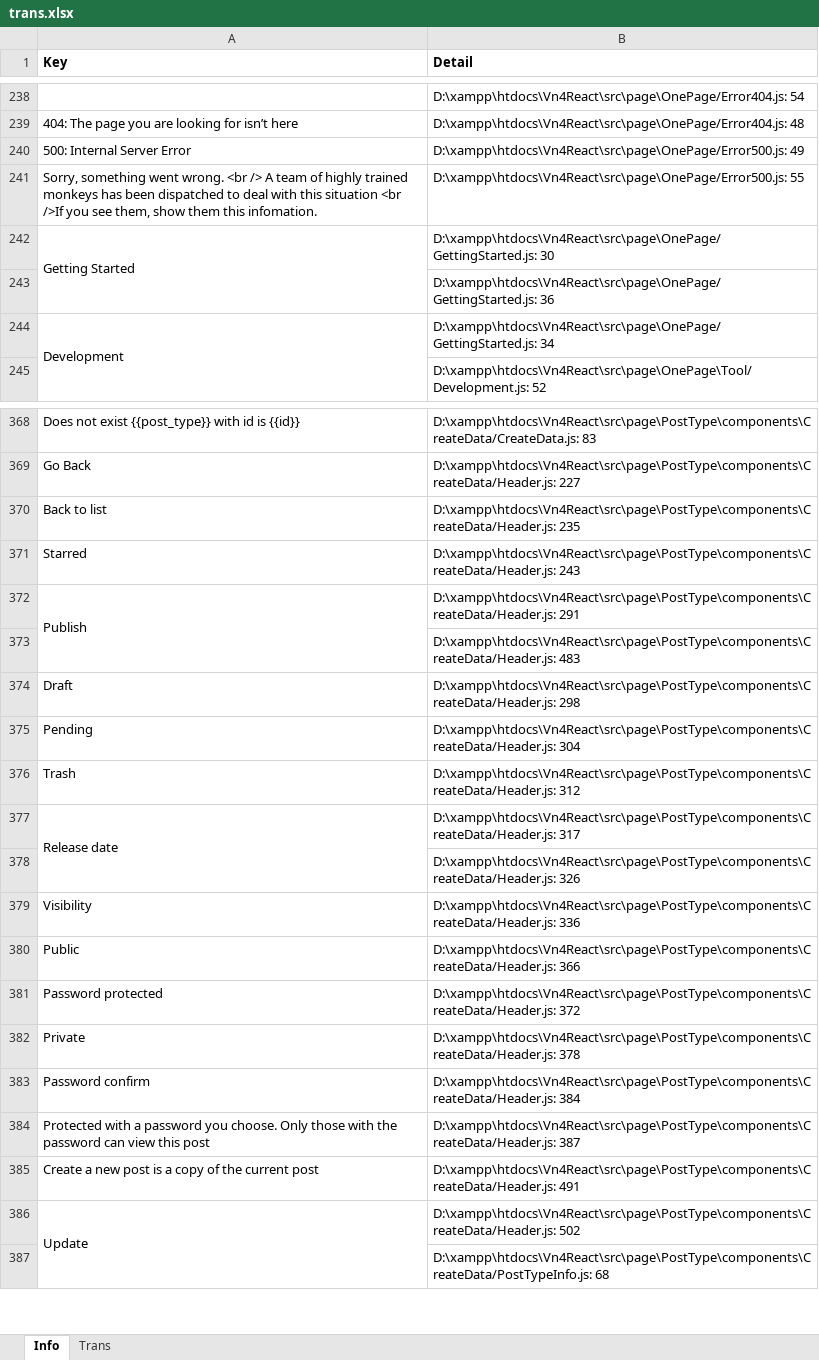
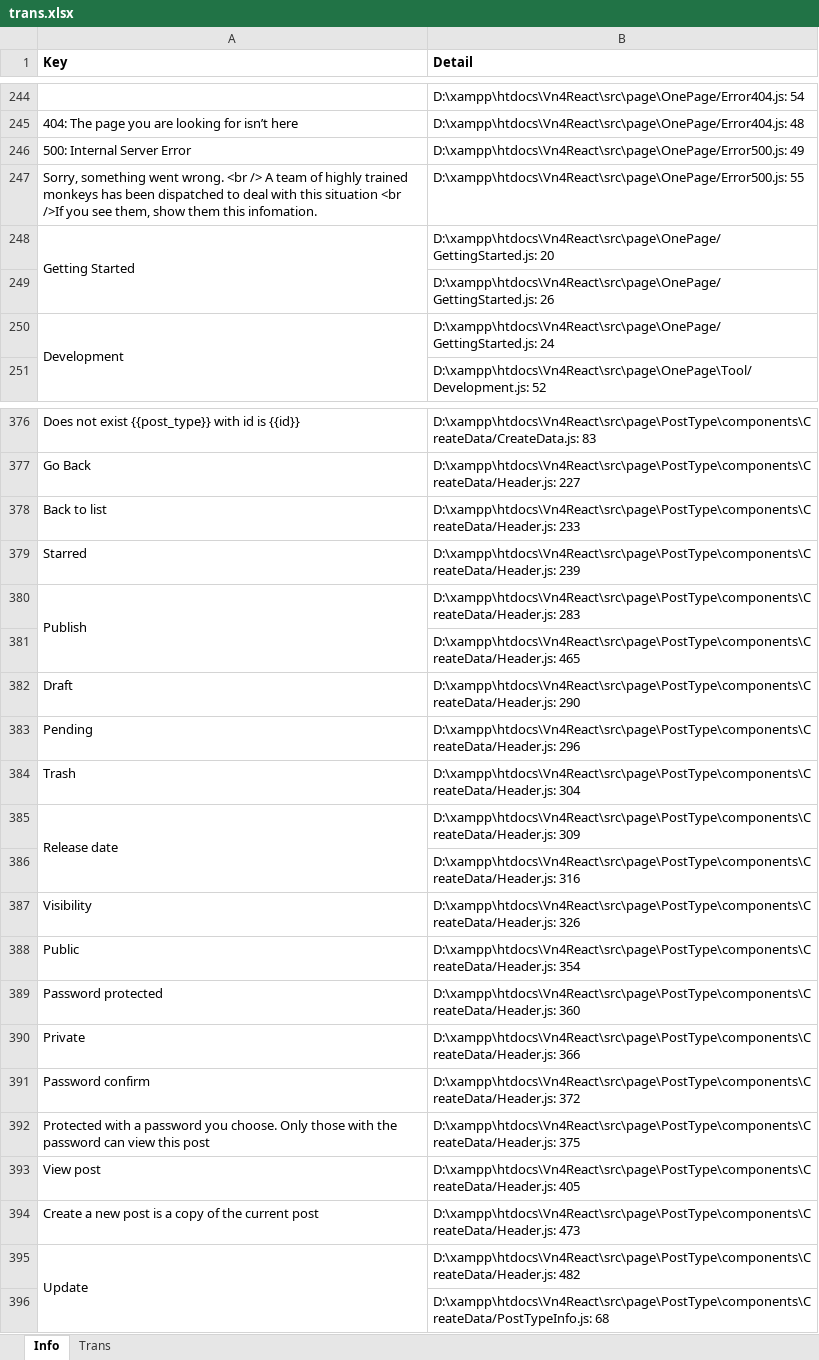
Before and after one commit to whyiloveher2411/Vn4React, an Excel workbook: src/utils/i18n/trans.xlsx, sheet Info, drawn as a sheet; only a part is shown, gaps mark what is left out; values as stored, in another font and other column widths than the file's, no borders; removed rows and columns are numbered as before the commit, all else as after; the diff covers the shown part only; the diff names each change by its address in the sheet, - before the commit and + after, or states it on an @@ line.

```diff
--- a/src/utils/i18n/trans.xlsx (sheet Info)
+++ b/src/utils/i18n/trans.xlsx (sheet Info)
-B248 (Detail): D:\xampp\htdocs\Vn4React\src\page\OnePage/GettingStarted.js: 30
+B248 (Detail): D:\xampp\htdocs\Vn4React\src\page\OnePage/GettingStarted.js: 20
-B249 (Detail): D:\xampp\htdocs\Vn4React\src\page\OnePage/GettingStarted.js: 36
+B249 (Detail): D:\xampp\htdocs\Vn4React\src\page\OnePage/GettingStarted.js: 26
-B250 (Detail): D:\xampp\htdocs\Vn4React\src\page\OnePage/GettingStarted.js: 34
+B250 (Detail): D:\xampp\htdocs\Vn4React\src\page\OnePage/GettingStarted.js: 24
-B378 (Detail): D:\xampp\htdocs\Vn4React\src\page\PostType\components\CreateData/Header.js: 235
+B378 (Detail): D:\xampp\htdocs\Vn4React\src\page\PostType\components\CreateData/Header.js: 233
-B379 (Detail): D:\xampp\htdocs\Vn4React\src\page\PostType\components\CreateData/Header.js: 243
+B379 (Detail): D:\xampp\htdocs\Vn4React\src\page\PostType\components\CreateData/Header.js: 239
-B380 (Detail): D:\xampp\htdocs\Vn4React\src\page\PostType\components\CreateData/Header.js: 291
+B380 (Detail): D:\xampp\htdocs\Vn4React\src\page\PostType\components\CreateData/Header.js: 283
-B381 (Detail): D:\xampp\htdocs\Vn4React\src\page\PostType\components\CreateData/Header.js: 483
+B381 (Detail): D:\xampp\htdocs\Vn4React\src\page\PostType\components\CreateData/Header.js: 465
-B382 (Detail): D:\xampp\htdocs\Vn4React\src\page\PostType\components\CreateData/Header.js: 298
+B382 (Detail): D:\xampp\htdocs\Vn4React\src\page\PostType\components\CreateData/Header.js: 290
-B383 (Detail): D:\xampp\htdocs\Vn4React\src\page\PostType\components\CreateData/Header.js: 304
+B383 (Detail): D:\xampp\htdocs\Vn4React\src\page\PostType\components\CreateData/Header.js: 296
-B384 (Detail): D:\xampp\htdocs\Vn4React\src\page\PostType\components\CreateData/Header.js: 312
+B384 (Detail): D:\xampp\htdocs\Vn4React\src\page\PostType\components\CreateData/Header.js: 304
-A377:A378 merged
+A385:A386 merged
-B385 (Detail): D:\xampp\htdocs\Vn4React\src\page\PostType\components\CreateData/Header.js: 317
+B385 (Detail): D:\xampp\htdocs\Vn4React\src\page\PostType\components\CreateData/Header.js: 309
+row 386:  | D:\xampp\htdocs\Vn4React\src\page\PostType\components\CreateData/Header.js: 316
-A387 (Key): (empty)
+A387 (Key): Visibility
-row 379: Visibility | D:\xampp\htdocs\Vn4React\src\page\PostType\components\CreateData/Header.js: 336
-B388 (Detail): D:\xampp\htdocs\Vn4React\src\page\PostType\components\CreateData/Header.js: 366
+B388 (Detail): D:\xampp\htdocs\Vn4React\src\page\PostType\components\CreateData/Header.js: 354
-B389 (Detail): D:\xampp\htdocs\Vn4React\src\page\PostType\components\CreateData/Header.js: 372
+B389 (Detail): D:\xampp\htdocs\Vn4React\src\page\PostType\components\CreateData/Header.js: 360
-B390 (Detail): D:\xampp\htdocs\Vn4React\src\page\PostType\components\CreateData/Header.js: 378
+B390 (Detail): D:\xampp\htdocs\Vn4React\src\page\PostType\components\CreateData/Header.js: 366
-B391 (Detail): D:\xampp\htdocs\Vn4React\src\page\PostType\components\CreateData/Header.js: 384
+B391 (Detail): D:\xampp\htdocs\Vn4React\src\page\PostType\components\CreateData/Header.js: 372
-B392 (Detail): D:\xampp\htdocs\Vn4React\src\page\PostType\components\CreateData/Header.js: 387
+B392 (Detail): D:\xampp\htdocs\Vn4React\src\page\PostType\components\CreateData/Header.js: 375
+row 393: View post | D:\xampp\htdocs\Vn4React\src\page\PostType\components\CreateData/Header.js: 405
-B394 (Detail): D:\xampp\htdocs\Vn4React\src\page\PostType\components\CreateData/Header.js: 491
+B394 (Detail): D:\xampp\htdocs\Vn4React\src\page\PostType\components\CreateData/Header.js: 473
-B395 (Detail): D:\xampp\htdocs\Vn4React\src\page\PostType\components\CreateData/Header.js: 502
+B395 (Detail): D:\xampp\htdocs\Vn4React\src\page\PostType\components\CreateData/Header.js: 482
```
Also changed, not shown: 11 added rows, 3 removed rows, 54 edited cells and merged cells elsewhere in this sheet, sheet Trans, src/plugins/AdvancedCustomPostProAptp/i18n/trans.xlsx, src/plugins/Vn4Ecommerce/i18n/trans.xlsx, 32 other files.
